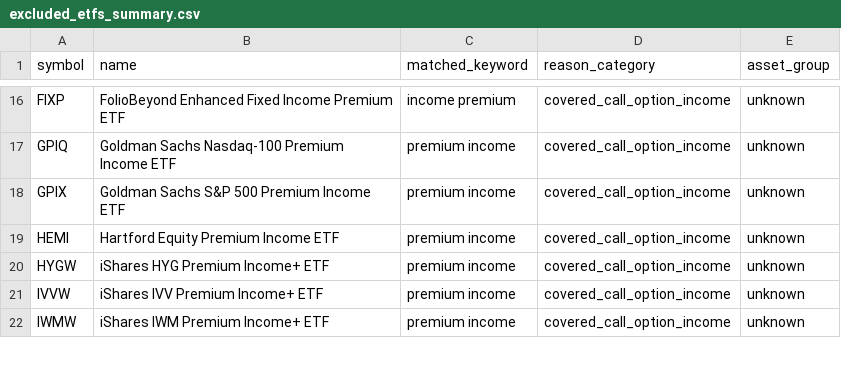
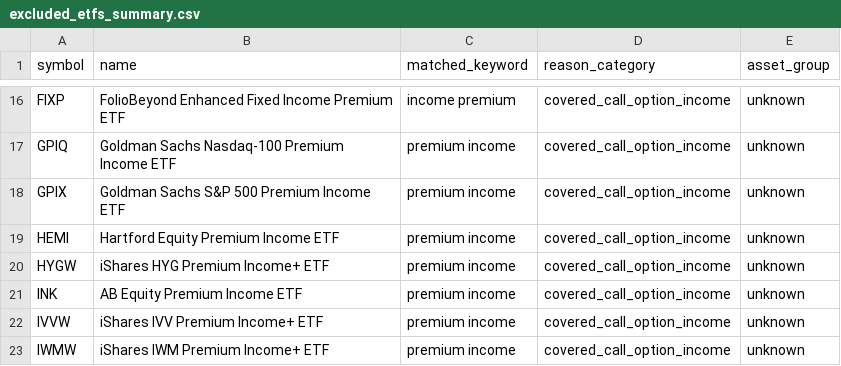
Before and after one commit to goodyyj617/trend-energy-etf-scanner, a CSV file: docs/data/excluded_etfs_summary.csv, drawn as a sheet; only a part is shown, gaps mark what is left out; the diff names each change by its address in the sheet, - before the commit and + after, or states it on an @@ line.

```diff
--- a/docs/data/excluded_etfs_summary.csv
+++ b/docs/data/excluded_etfs_summary.csv
+row 21: INK | AB Equity Premium Income ETF | premium income | covered_call_option_income | unknown
```
Also changed, not shown: config/aum.csv, docs/data/latest.csv, 3 other files.
